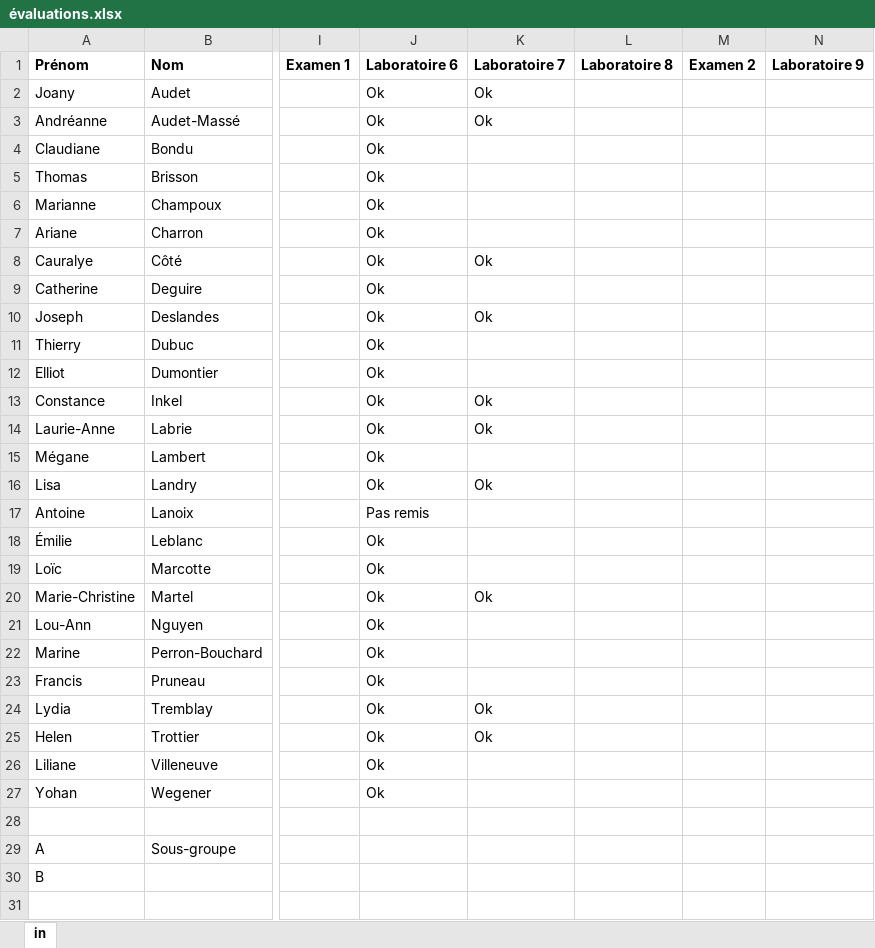
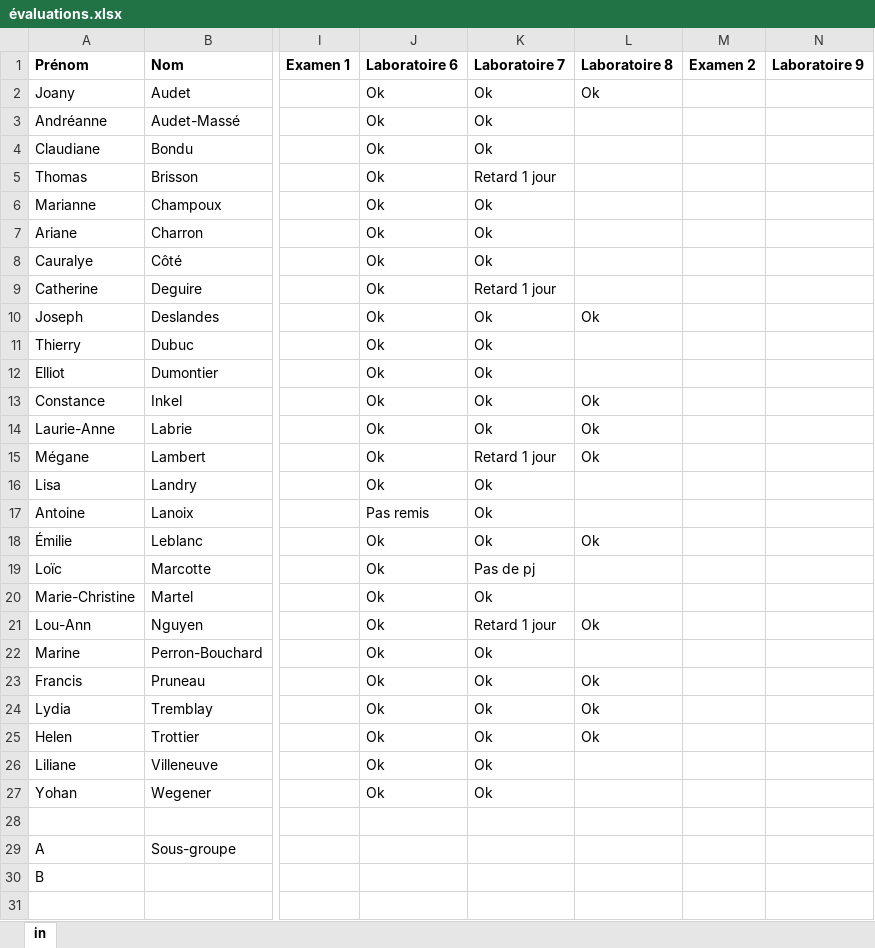
Before and after one commit to OlivierRoss/bioecologie, an Excel workbook: _cours/évaluations.xlsx, sheet in, drawn as a sheet; only a part is shown, gaps mark what is left out; values as stored, in another font and other column widths than the file's, no borders; the diff names each change by its address in the sheet, - before the commit and + after, or states it on an @@ line.

Commit message:
evals

```diff
--- a/_cours/évaluations.xlsx (sheet in)
+++ b/_cours/évaluations.xlsx (sheet in)
-L2 (Laboratoire 8): (empty)
+L2 (Laboratoire 8): Ok
-K4 (Laboratoire 7): (empty)
+K4 (Laboratoire 7): Ok
-K5 (Laboratoire 7): (empty)
+K5 (Laboratoire 7): Retard 1 jour
-K6:K7 (Laboratoire 7): (empty)
+K6:K7 (Laboratoire 7): Ok
-K9 (Laboratoire 7): (empty)
+K9 (Laboratoire 7): Retard 1 jour
-L10 (Laboratoire 8): (empty)
+L10 (Laboratoire 8): Ok
-K11:K12 (Laboratoire 7): (empty)
+K11:K12 (Laboratoire 7): Ok
-L13:L15 (Laboratoire 8): (empty)
+L13:L15 (Laboratoire 8): Ok
-K15 (Laboratoire 7): (empty)
+K15 (Laboratoire 7): Retard 1 jour
-K17:K18 (Laboratoire 7): (empty)
+K17:K18 (Laboratoire 7): Ok
-L18 (Laboratoire 8): (empty)
+L18 (Laboratoire 8): Ok
-K19 (Laboratoire 7): (empty)
+K19 (Laboratoire 7): Pas de pj
-K21 (Laboratoire 7): (empty)
+K21 (Laboratoire 7): Retard 1 jour
-L21 (Laboratoire 8): (empty)
+L21 (Laboratoire 8): Ok
-K22:K23 (Laboratoire 7): (empty)
+K22:K23 (Laboratoire 7): Ok
-L23:L25 (Laboratoire 8): (empty)
+L23:L25 (Laboratoire 8): Ok
-K26:K27 (Laboratoire 7): (empty)
+K26:K27 (Laboratoire 7): Ok
```
